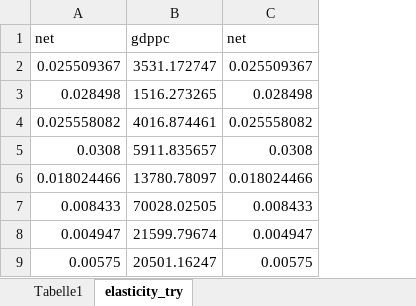
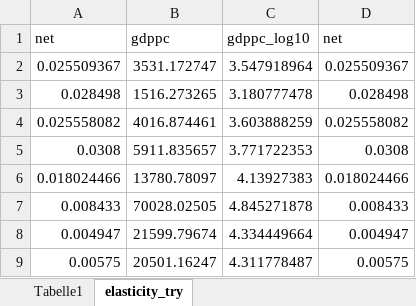
Before and after one commit to yannickoswald/convergence, an Excel workbook: data/pip_all_data/birth_and_death_rate.xlsx, sheet elasticity_try, drawn as a sheet; only a part is shown; values as stored, in another font and other column widths than the file's, no borders; charts and pictures not drawn; the diff names each change by its address in the sheet, - before the commit and + after, or states it on an @@ line.

```diff
--- a/data/pip_all_data/birth_and_death_rate.xlsx (sheet elasticity_try)
+++ b/data/pip_all_data/birth_and_death_rate.xlsx (sheet elasticity_try)
+column C, rows 1-9: gdppc_log10 | 3.547918964 | 3.180777478 | 3.603888259 | 3.771722353 | 4.13927383 | 4.845271878 | 4.334449664 | 4.311778487
```
Also changed, not shown: charts or pictures, 11 other files.
